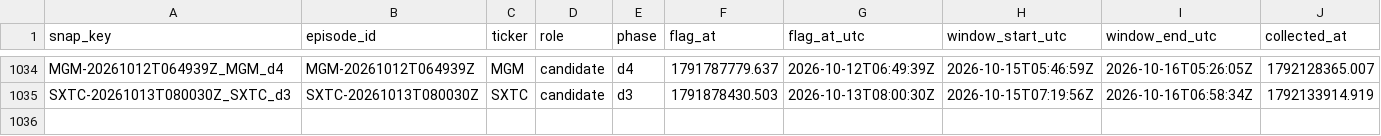
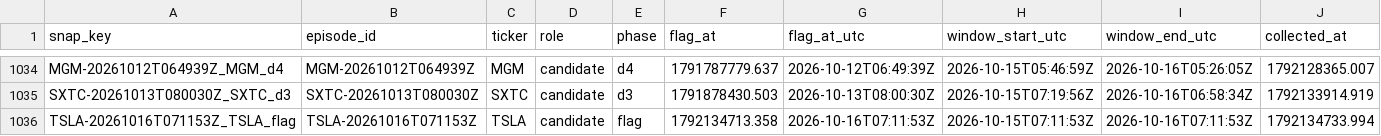
Before and after one commit to ShouvikRaj/pump-dump-detector, a CSV file: social/snapshots.csv, drawn as a sheet; only a part is shown, gaps mark what is left out; rows hold the shown columns only; the diff names each change by its address in the sheet, - before the commit and + after, or states it on an @@ line.

```diff
--- a/social/snapshots.csv
+++ b/social/snapshots.csv
+row 1036: TSLA-20261016T071153Z_TSLA_flag | TSLA-20261016T071153Z | TSLA | candidate | flag | 1792134713.358 | 2026-10-16T07:11:53Z | 2026-10-15T07:11:53Z | 2026-10-16T07:11:53Z | 1792134733.994
```
Also changed, not shown: 1 other file.
